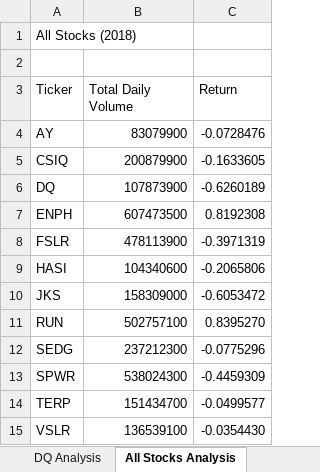
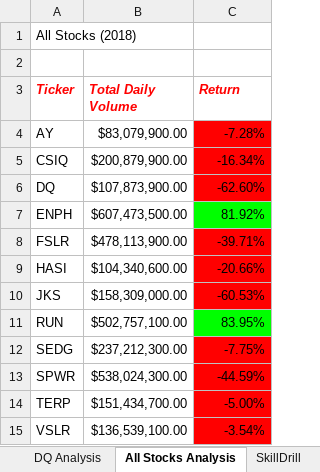
Before and after one commit to LacyS6198/stock-analysis, an Excel workbook: green_stocks.xlsm, sheet All Stocks Analysis, drawn as a sheet; values as stored, in another font and other column widths than the file's, no borders; the diff names each change by its address in the sheet, - before the commit and + after, or states it on an @@ line.

Commit message:
Updating for changes made during Module 2.4.2

```diff
--- a/green_stocks.xlsm (sheet All Stocks Analysis)
+++ b/green_stocks.xlsm (sheet All Stocks Analysis)
+sheet tab: SkillDrill
@@ A3:C3 bold: off → on, italic: off → on, text colour: black → #FF0000 @@
-B4 (Total Daily Volume): 83079900
+B4 (Total Daily Volume): $83,079,900.00
-C4 (Return): -0.0728476
+C4 (Return): -7.28%
-C4:C6 fill: none
+C4:C6 fill: #FF0000
-B5 (Total Daily Volume): 200879900
+B5 (Total Daily Volume): $200,879,900.00
-C5 (Return): -0.1633605
+C5 (Return): -16.34%
-B6 (Total Daily Volume): 107873900
+B6 (Total Daily Volume): $107,873,900.00
-C6 (Return): -0.6260189
+C6 (Return): -62.60%
-B7 (Total Daily Volume): 607473500
+B7 (Total Daily Volume): $607,473,500.00
-C7 (Return): 0.8192308
+C7 (Return): 81.92%
-C7 fill: none
+C7 fill: #00FF00
-B8 (Total Daily Volume): 478113900
+B8 (Total Daily Volume): $478,113,900.00
-C8 (Return): -0.3971319
+C8 (Return): -39.71%
-C8:C10 fill: none
+C8:C10 fill: #FF0000
-B9 (Total Daily Volume): 104340600
+B9 (Total Daily Volume): $104,340,600.00
-C9 (Return): -0.2065806
+C9 (Return): -20.66%
-B10 (Total Daily Volume): 158309000
+B10 (Total Daily Volume): $158,309,000.00
-C10 (Return): -0.6053472
+C10 (Return): -60.53%
-B11 (Total Daily Volume): 502757100
+B11 (Total Daily Volume): $502,757,100.00
-C11 (Return): 0.8395270
+C11 (Return): 83.95%
-C11 fill: none
+C11 fill: #00FF00
-B12 (Total Daily Volume): 237212300
+B12 (Total Daily Volume): $237,212,300.00
-C12 (Return): -0.0775296
+C12 (Return): -7.75%
-C12:C15 fill: none
+C12:C15 fill: #FF0000
-B13 (Total Daily Volume): 538024300
+B13 (Total Daily Volume): $538,024,300.00
-C13 (Return): -0.4459309
+C13 (Return): -44.59%
-B14 (Total Daily Volume): 151434700
+B14 (Total Daily Volume): $151,434,700.00
-C14 (Return): -0.0499577
+C14 (Return): -5.00%
-B15 (Total Daily Volume): 136539100
+B15 (Total Daily Volume): $136,539,100.00
-C15 (Return): -0.0354430
+C15 (Return): -3.54%
```
